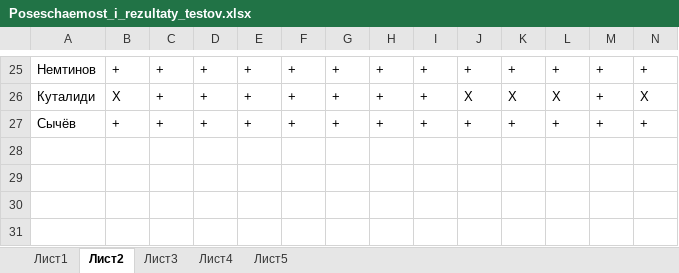
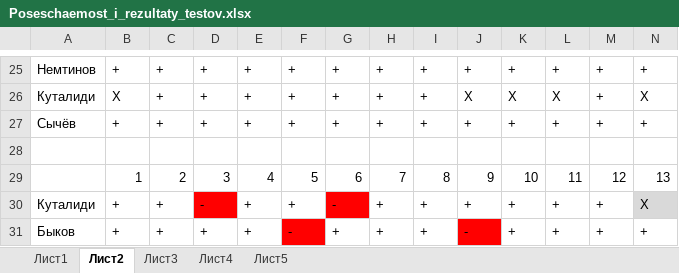
Before and after one commit to YumiSikei/9_class, an Excel workbook: Poseschaemost_i_rezultaty_testov.xlsx, sheet Лист2, drawn as a sheet; only a part is shown, gaps mark what is left out; values as stored, in another font and other column widths than the file's, no borders; rows hold the shown columns only; the diff names each change by its address in the sheet, - before the commit and + after, or states it on an @@ line.

Commit message:
Update poseshaemost

```diff
--- a/Poseschaemost_i_rezultaty_testov.xlsx (sheet Лист2)
+++ b/Poseschaemost_i_rezultaty_testov.xlsx (sheet Лист2)
+row 28: (empty)
+row 29:  | 1 | 2 | 3 | 4 | 5 | 6 | 7 | 8 | 9 | 10 | 11 | 12 | 13
+row 30: Куталиди | + | + | - | + | + | - | + | + | + | + | + | + | Х
+row 31: Быков | + | + | + | + | - | + | + | + | - | + | + | + | +
```
Also changed, not shown: sheet Лист1.
